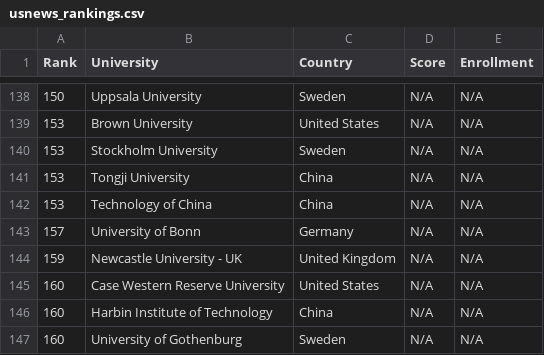
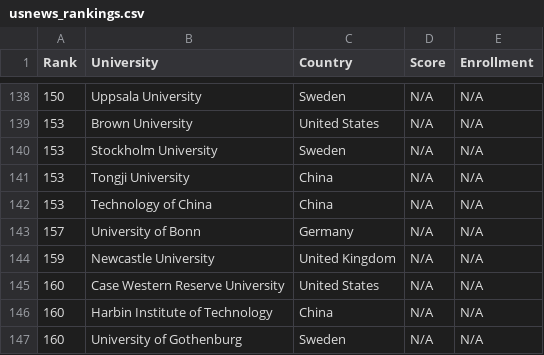
Before and after one commit to mmostagirbhuiyan/university-ranking-aggregator, a CSV file: frontend/public/data/usnews_rankings.csv, drawn as a sheet; only a part is shown, gaps mark what is left out.

Commit message:
Update usnews_rankings.csv

```diff
--- a/frontend/public/data/usnews_rankings.csv
+++ b/frontend/public/data/usnews_rankings.csv
@@ -143,3 +143,3 @@ Rank,University,Country,Score,Enrollment
 157,University of Bonn,Germany,N/A,N/A
-159,Newcastle University - UK,United Kingdom,N/A,N/A
+159,Newcastle University,United Kingdom,N/A,N/A
 160,Case Western Reserve University,United States,N/A,N/A
```
